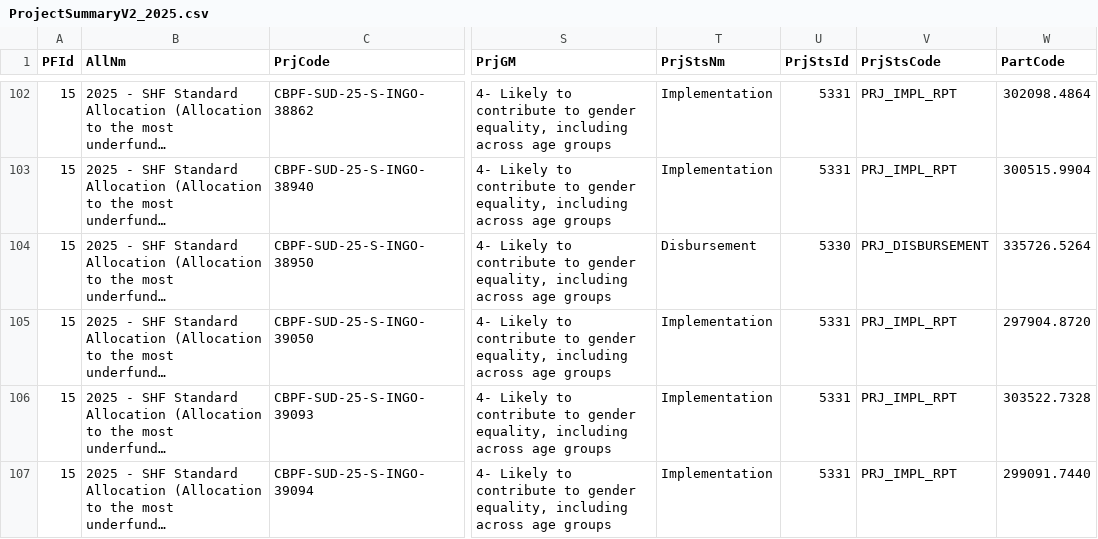
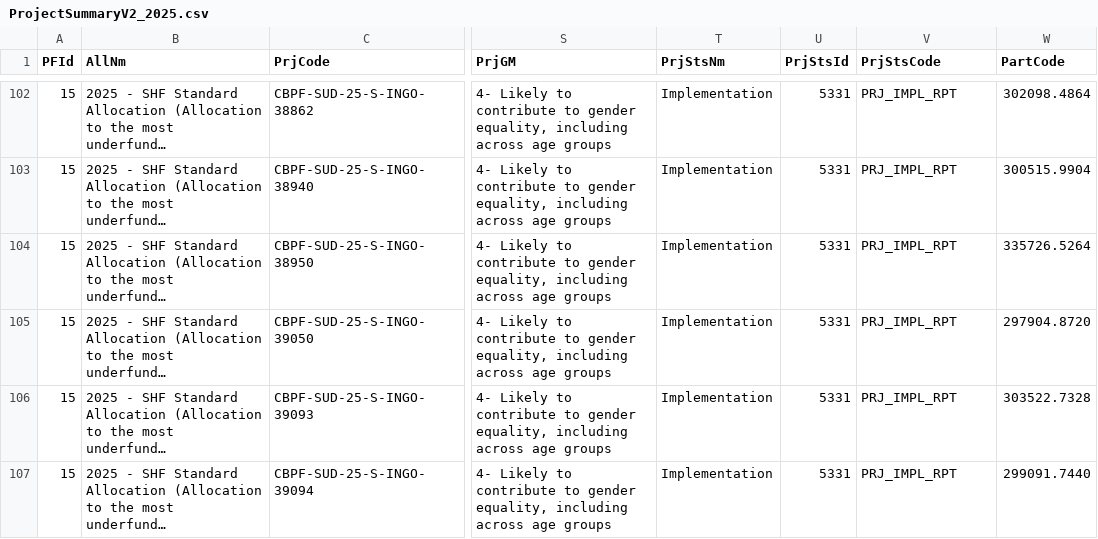
Before and after one commit to CBPFGMS/cbpfgms-data, a CSV file: utils/CBPF_allocations_overview_static/data/ProjectSummaryV2_2025.csv, drawn as a sheet; only a part is shown, gaps mark what is left out; long unchanged cells end in …; the diff covers the shown part only; the diff names each change by its address in the sheet, - before the commit and + after, or states it on an @@ line.

```diff
--- a/utils/CBPF_allocations_overview_static/data/ProjectSummaryV2_2025.csv
+++ b/utils/CBPF_allocations_overview_static/data/ProjectSummaryV2_2025.csv
-T104 (PrjStsNm): Disbursement
+T104 (PrjStsNm): Implementation
-U104 (PrjStsId): 5330
+U104 (PrjStsId): 5331
-V104 (PrjStsCode): PRJ_DISBURSEMENT
+V104 (PrjStsCode): PRJ_IMPL_RPT
```
Also changed, not shown: 3 added rows and 45 edited cells elsewhere in this file, utils/CBPF_allocations_overview_static/data/AllocationTypes.csv, utils/CBPF_allocations_overview_static/data/ProjectSummaryAggV2_2015.csv, 9 other files.
